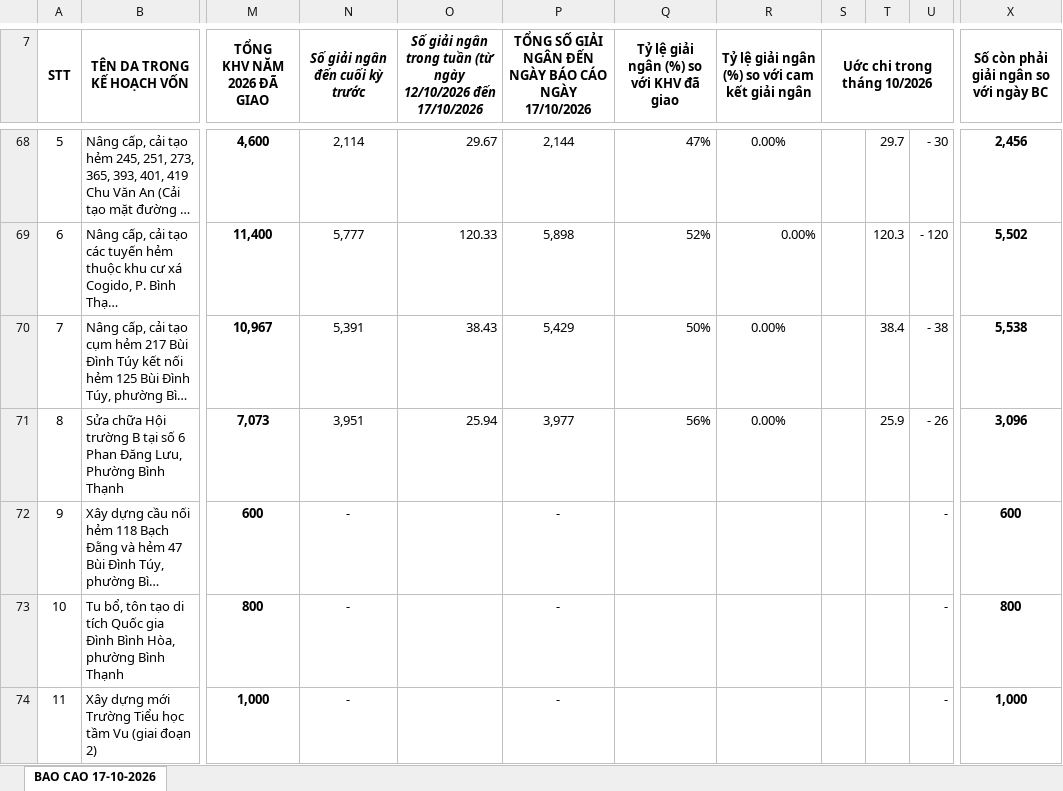
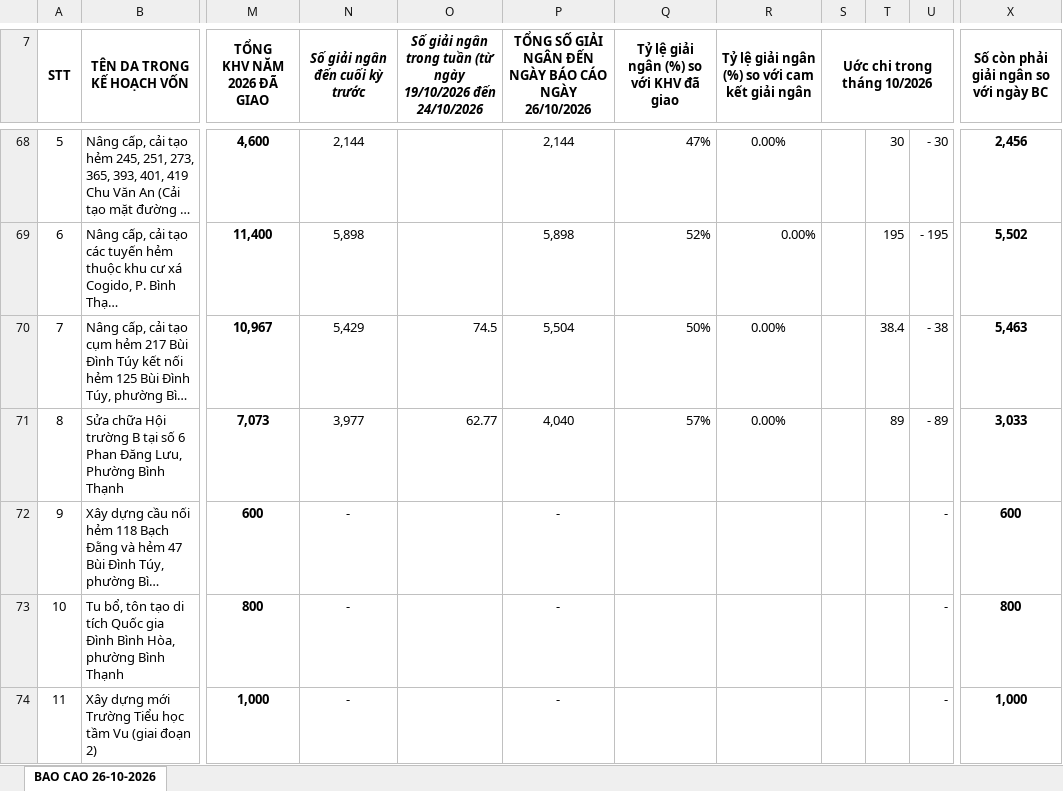
Before and after one commit to UonlyLiv3own/Report-BQLDA, an Excel workbook: report/bao-cao.xlsx, sheet BAO CAO 26-10-2026, drawn as a sheet; only a part is shown, gaps mark what is left out; long unchanged cells end in …; values as stored, in another font and other column widths than the file's, no borders; the diff covers the shown part only; the diff names each change by its address in the sheet, - before the commit and + after, or states it on an @@ line.

```diff
--- a/report/bao-cao.xlsx (sheet BAO CAO 26-10-2026)
+++ b/report/bao-cao.xlsx (sheet BAO CAO 26-10-2026)
-sheet tab: BAO CAO 17-10-2026
+sheet tab: BAO CAO 26-10-2026
-O7: …(từ ngày 12/10/2026 đến 17/10/2026
+O7: …(từ ngày 19/10/2026 đến 24/10/2026
-P7: …CÁO NGÀY 17/10/2026
+P7: …CÁO NGÀY 26/10/2026
-N68 (Số giải ngân đến cuối kỳ trước): 2,114
+N68 (Số giải ngân đến cuối kỳ trước): 2,144
-O68: 29.67
+O68: (empty)
-T68: 29.7
+T68: 30
-N69 (Số giải ngân đến cuối kỳ trước): 5,777
+N69 (Số giải ngân đến cuối kỳ trước): 5,898
-O69: 120.33
+O69: (empty)
-T69: 120.3
+T69: 195
-U69: - 120
+U69: - 195
-N70 (Số giải ngân đến cuối kỳ trước): 5,391
+N70 (Số giải ngân đến cuối kỳ trước): 5,429
-O70: 38.43
+O70: 74.5
-P70: 5,429
+P70: 5,504
-X70: 5,538
+X70: 5,463
-N71 (Số giải ngân đến cuối kỳ trước): 3,951
+N71 (Số giải ngân đến cuối kỳ trước): 3,977
-O71: 25.94
+O71: 62.77
-P71: 3,977
+P71: 4,040
-Q71: 56%
+Q71: 57%
-T71: 25.9
+T71: 89
-U71: - 26
+U71: - 89
-X71: 3,096
+X71: 3,033
```
Also changed, not shown: 73 edited cells elsewhere in this sheet, hidden cells, 7 other files.
